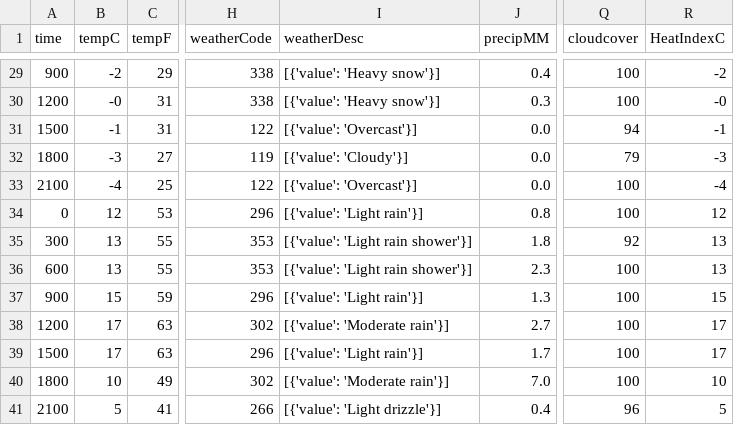
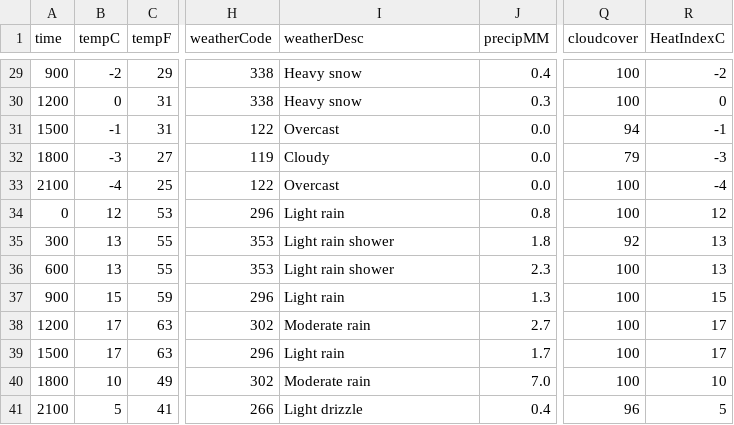
Before and after one commit to JudeM385/group26, a CSV file: weather_xc.csv, drawn as a sheet; only a part is shown, gaps mark what is left out; the diff covers the shown part only; the diff names each change by its address in the sheet, - before the commit and + after, or states it on an @@ line.

```diff
--- a/weather_xc.csv
+++ b/weather_xc.csv
-I29:I30 (weatherDesc): [{'value': 'Heavy snow'}]
+I29:I30 (weatherDesc): Heavy snow
-B30 (tempC): -0
+B30 (tempC): 0
-R30 (HeatIndexC): -0
+R30 (HeatIndexC): 0
-I31 (weatherDesc): [{'value': 'Overcast'}]
+I31 (weatherDesc): Overcast
-I32 (weatherDesc): [{'value': 'Cloudy'}]
+I32 (weatherDesc): Cloudy
-I33 (weatherDesc): [{'value': 'Overcast'}]
+I33 (weatherDesc): Overcast
-I34 (weatherDesc): [{'value': 'Light rain'}]
+I34 (weatherDesc): Light rain
-I35:I36 (weatherDesc): [{'value': 'Light rain shower'}]
+I35:I36 (weatherDesc): Light rain shower
-I37 (weatherDesc): [{'value': 'Light rain'}]
+I37 (weatherDesc): Light rain
-I38 (weatherDesc): [{'value': 'Moderate rain'}]
+I38 (weatherDesc): Moderate rain
-I39 (weatherDesc): [{'value': 'Light rain'}]
+I39 (weatherDesc): Light rain
-I40 (weatherDesc): [{'value': 'Moderate rain'}]
+I40 (weatherDesc): Moderate rain
-I41 (weatherDesc): [{'value': 'Light drizzle'}]
+I41 (weatherDesc): Light drizzle
```
Also changed, not shown: 27 edited cells elsewhere in this file, 1 other file.
